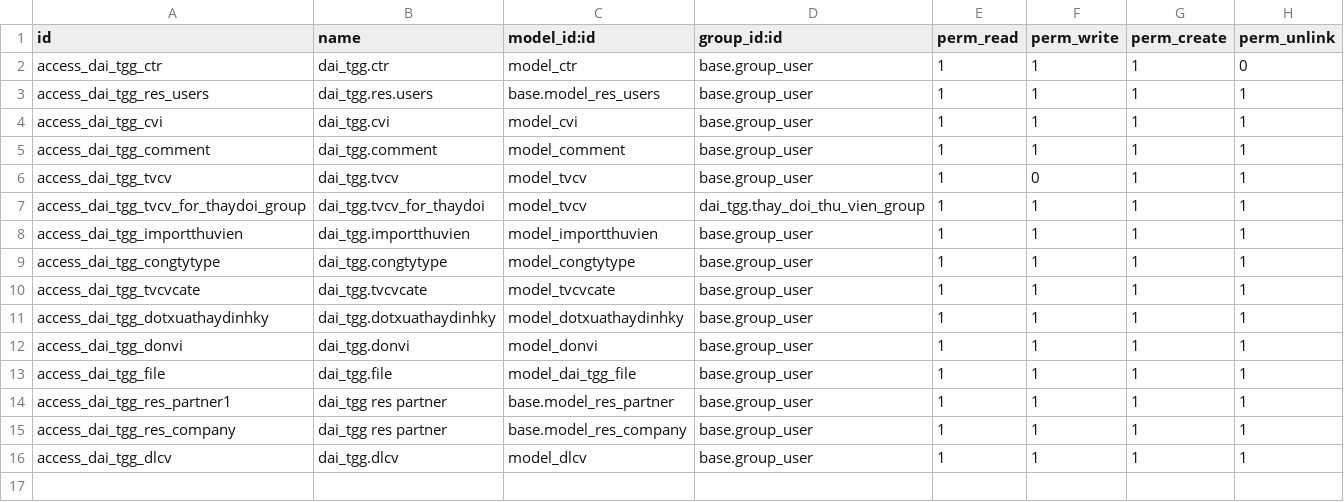
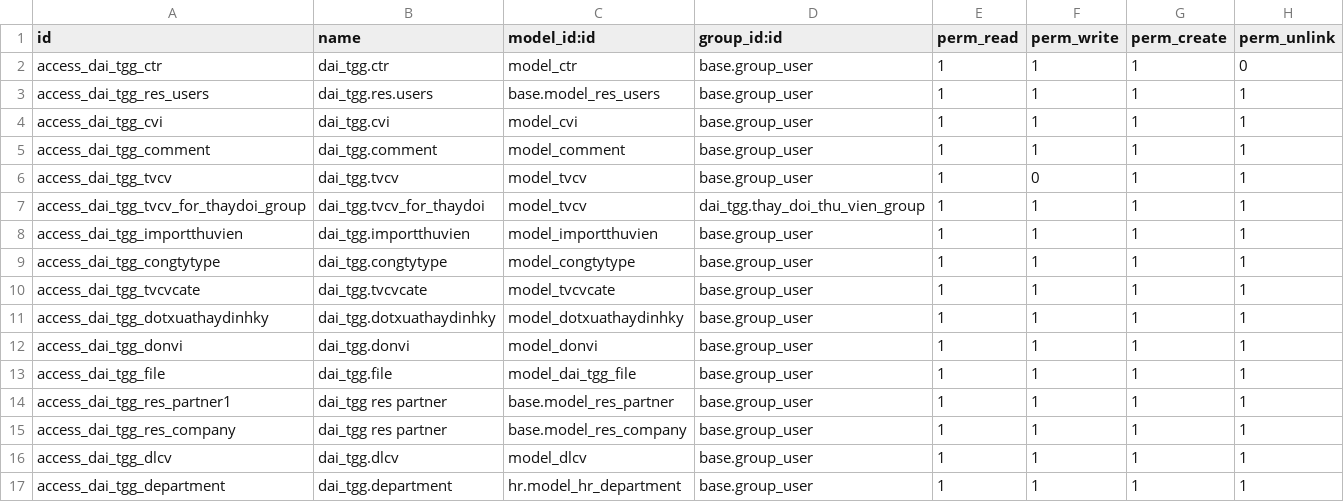
Before and after one commit to tu95ctv/duan, a CSV file: dai_tgg/security/ir.model.access.csv, drawn as a sheet.

```diff
--- a/dai_tgg/security/ir.model.access.csv
+++ b/dai_tgg/security/ir.model.access.csv
@@ -16 +16,2 @@ access_dai_tgg_res_company,dai_tgg res partner,base.model_res_company,base.group
 access_dai_tgg_dlcv,dai_tgg.dlcv,model_dlcv,base.group_user,1,1,1,1
+access_dai_tgg_department,dai_tgg.department,hr.model_hr_department,base.group_user,1,1,1,1
```
Also changed, not shown: 25 other files.
